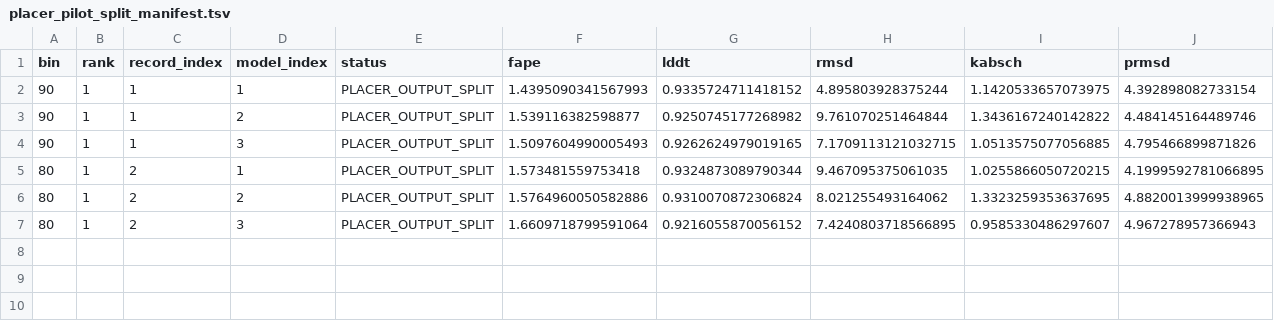
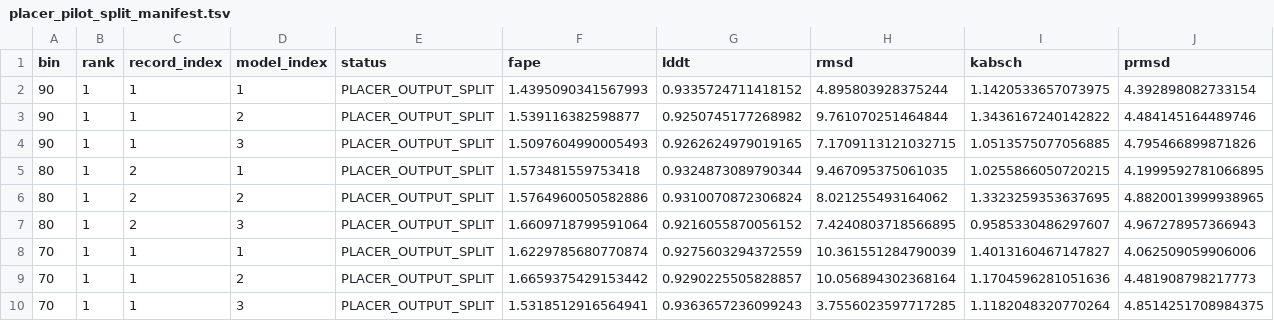
Before and after one commit to bianhuiting918/git-hub-chatgpt-pro, a TSV file: project01/phase1_20260630/placer_pilot_split_manifest.tsv, drawn as a sheet; only a part is shown; rows hold the shown columns only; the diff names each change by its address in the sheet, - before the commit and + after, or states it on an @@ line.

Commit message:
Update PLACER pilot split manifest through bin70

```diff
--- a/project01/phase1_20260630/placer_pilot_split_manifest.tsv
+++ b/project01/phase1_20260630/placer_pilot_split_manifest.tsv
+row 8: 70 | 1 | 1 | 1 | PLACER_OUTPUT_SPLIT | 1.6229785680770874 | 0.9275603294372559 | 10.361551284790039 | 1.4013160467147827 | 4.062509059906006
+row 9: 70 | 1 | 1 | 2 | PLACER_OUTPUT_SPLIT | 1.6659375429153442 | 0.9290225505828857 | 10.056894302368164 | 1.1704596281051636 | 4.481908798217773
+row 10: 70 | 1 | 1 | 3 | PLACER_OUTPUT_SPLIT | 1.5318512916564941 | 0.9363657236099243 | 3.7556023597717285 | 1.1182048320770264 | 4.8514251708984375
```
